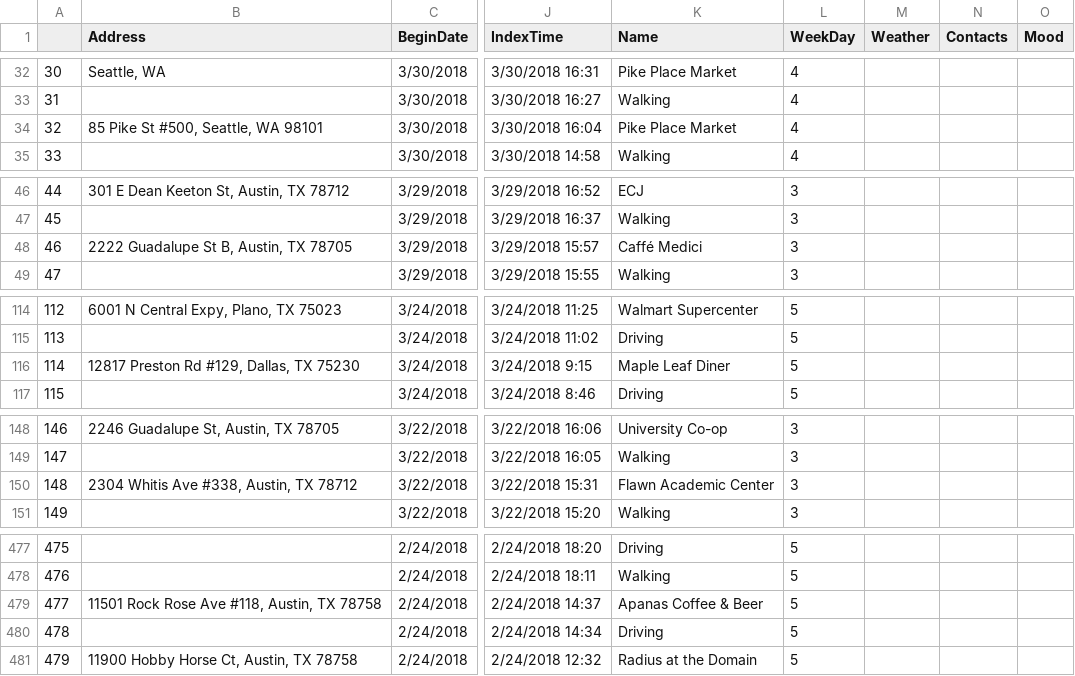
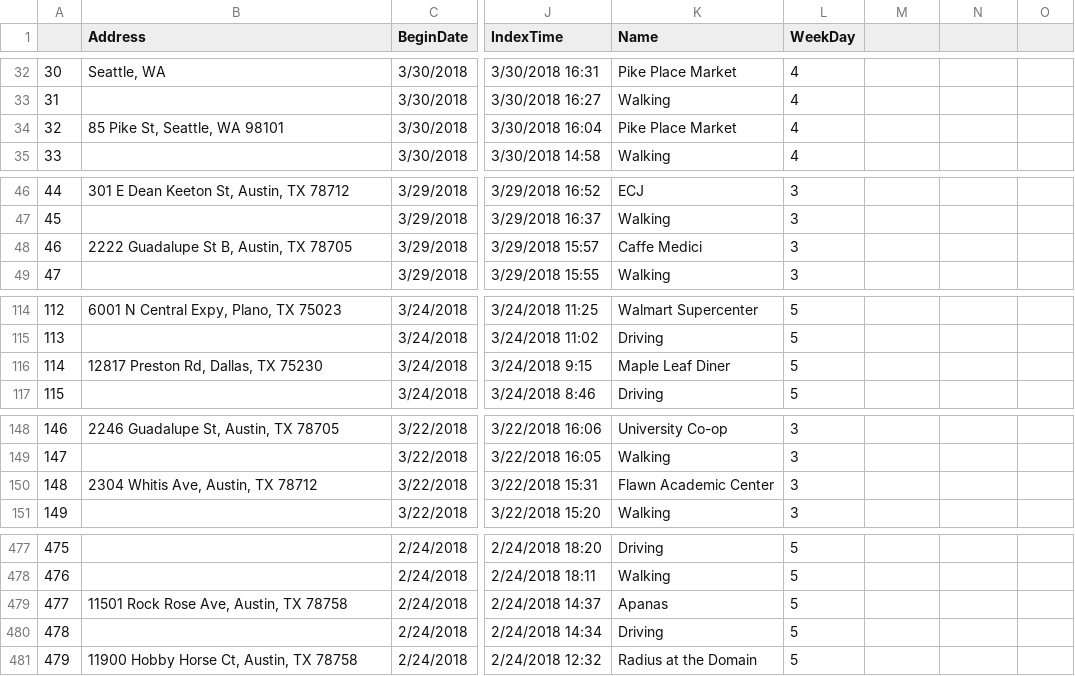
Before and after one commit to odarmi/odarm-ML, a CSV file: data/tung_hist_jan_mar.csv, drawn as a sheet; only a part is shown, gaps mark what is left out; the diff covers the shown part only; the diff names each change by its address in the sheet, - before the commit and + after, or states it on an @@ line.

```diff
--- a/data/tung_hist_jan_mar.csv
+++ b/data/tung_hist_jan_mar.csv
-M1: Weather
+M1: (empty)
-N1: Contacts
+N1: (empty)
-O1: Mood
+O1: (empty)
-B34 (Address): 85 Pike St #500, Seattle, WA 98101
+B34 (Address): 85 Pike St, Seattle, WA 98101
-K48 (Name): Caffé Medici
+K48 (Name): Caffe Medici
-B116 (Address): 12817 Preston Rd #129, Dallas, TX 75230
+B116 (Address): 12817 Preston Rd, Dallas, TX 75230
-B150 (Address): 2304 Whitis Ave #338, Austin, TX 78712
+B150 (Address): 2304 Whitis Ave, Austin, TX 78712
-B479 (Address): 11501 Rock Rose Ave #118, Austin, TX 78758
+B479 (Address): 11501 Rock Rose Ave, Austin, TX 78758
-K479 (Name): Apanas Coffee & Beer
+K479 (Name): Apanas
```
Also changed, not shown: 18 edited cells elsewhere in this file, Google-Maps-Location-History/tung_hist_jan_mar.csv, 11 other files.
